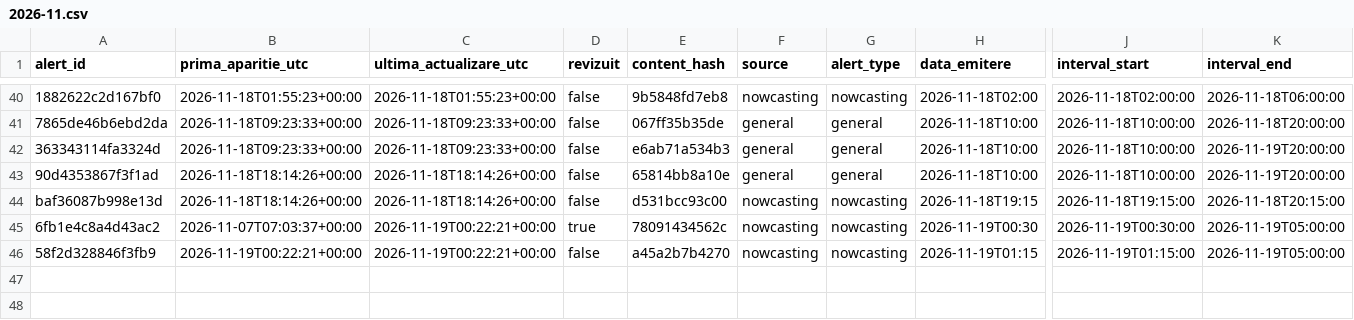
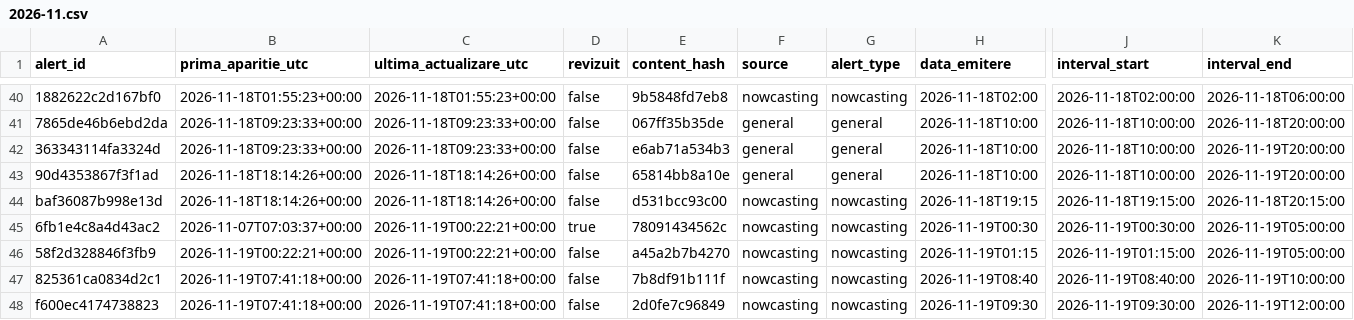
Before and after one commit to mariusbudileanu/date-meteo, a CSV file: public/istoric/2026/2026-11.csv, drawn as a sheet; only a part is shown, gaps mark what is left out; rows hold the shown columns only; the diff names each change by its address in the sheet, - before the commit and + after, or states it on an @@ line.

```diff
--- a/public/istoric/2026/2026-11.csv
+++ b/public/istoric/2026/2026-11.csv
+row 47: 825361ca0834d2c1 | 2026-11-19T07:41:18+00:00 | 2026-11-19T07:41:18+00:00 | false | 7b8df91b111f | nowcasting | nowcasting | 2026-11-19T08:40 | 2026-11-19T08:40:00 | 2026-11-19T10:00:00
+row 48: f600ec4174738823 | 2026-11-19T07:41:18+00:00 | 2026-11-19T07:41:18+00:00 | false | 2d0fe7c96849 | nowcasting | nowcasting | 2026-11-19T09:30 | 2026-11-19T09:30:00 | 2026-11-19T12:00:00
```
Also changed, not shown: public/istoric/nowcasting/2026-11.csv, 15 other files.
